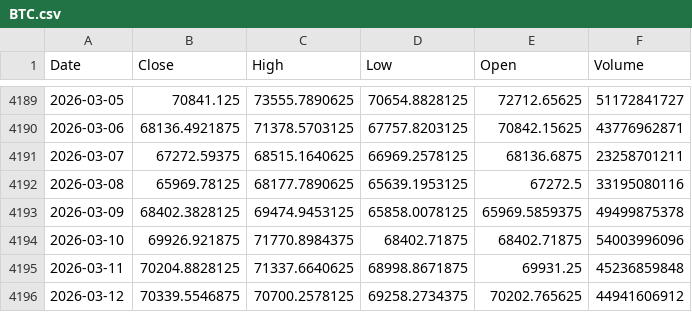
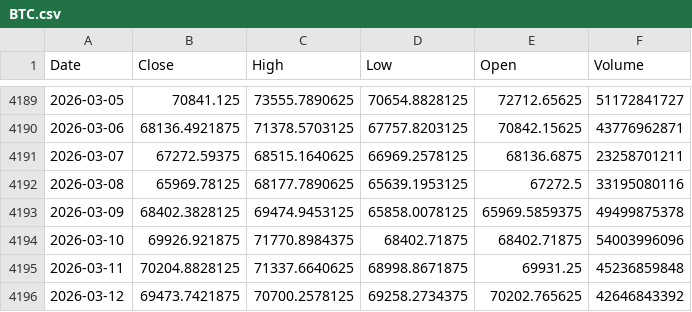
Before and after one commit to kittycapital/btc-asset-correlation, a CSV file: data/BTC.csv, drawn as a sheet; only a part is shown, gaps mark what is left out.

```diff
--- a/data/BTC.csv
+++ b/data/BTC.csv
@@ -4195,2 +4195,2 @@ Date,Close,High,Low,Open,Volume
 2026-03-11,70204.8828125,71337.6640625,68998.8671875,69931.25,45236859848
-2026-03-12,70339.5546875,70700.2578125,69258.2734375,70202.765625,44941606912
+2026-03-12,69473.7421875,70700.2578125,69258.2734375,70202.765625,42646843392
```
Also changed, not shown: data/DXY.csv, data/GLD.csv, 4 other files.
